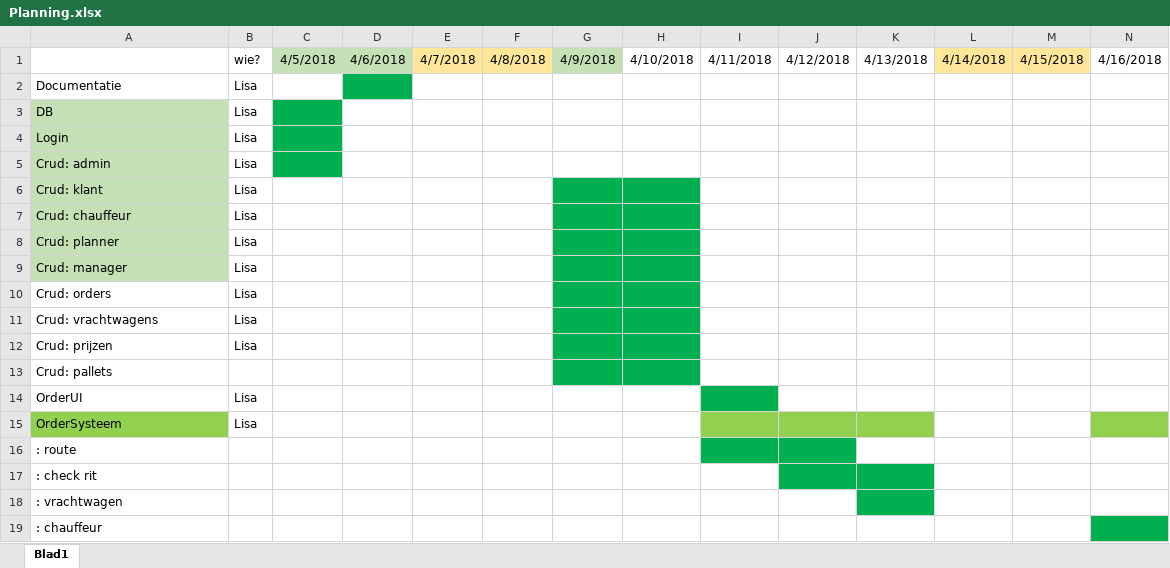
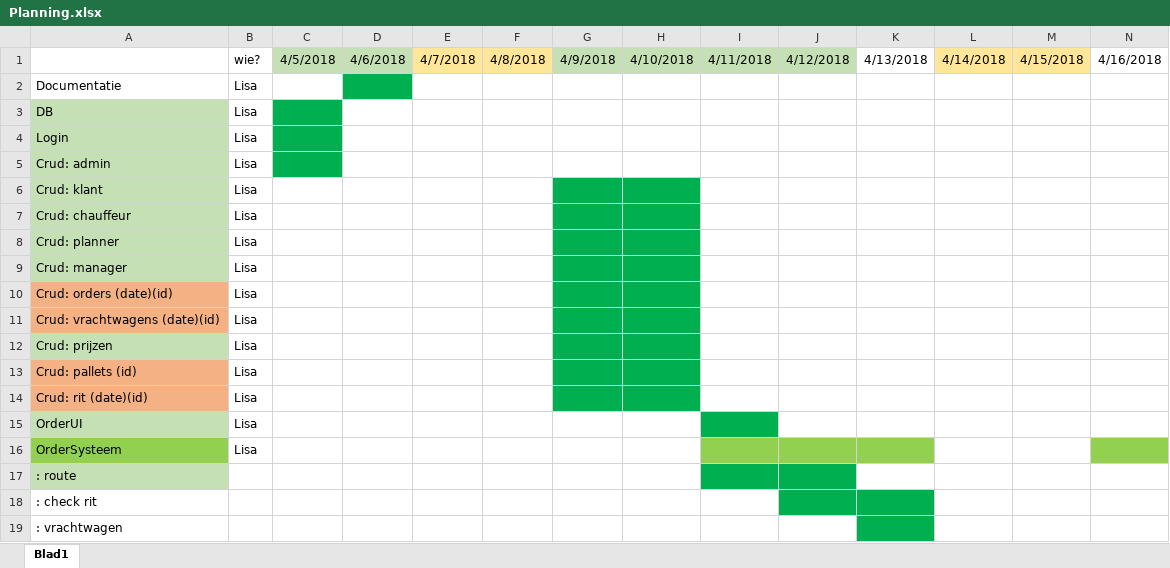
Before and after one commit to LisavanderGoes/DORB-Logistics, an Excel workbook: Opdracht/Eigen documentatie/Planning.xlsx, sheet Blad1, drawn as a sheet; only a part is shown; the shorter side is filled out with more unchanged rows; values as stored, in another font and other column widths than the file's, no borders; removed rows and columns are numbered as before the commit, all else as after; rows hold the shown columns only; the diff names each change by its address in the sheet, - before the commit and + after, or states it on an @@ line.

```diff
--- a/Opdracht/Eigen documentatie/Planning.xlsx (sheet Blad1)
+++ b/Opdracht/Eigen documentatie/Planning.xlsx (sheet Blad1)
-H1:J1 fill: none
+H1:J1 fill: #C5E0B4
-A10: Crud: orders
+A10: Crud: orders (date)(id)
-A10:A11 fill: none
+A10:A11 fill: #F4B183
-A11: Crud: vrachtwagens
+A11: Crud: vrachtwagens (date)(id)
-A12 fill: none
+A12 fill: #C5E0B4
-row 13: Crud: pallets
+row 13: Crud: pallets (id) | Lisa
+row 14: Crud: rit (date)(id) | Lisa
-A15 fill: none
+A15 fill: #C5E0B4
-A17 fill: none
+A17 fill: #C5E0B4
```
Also changed, not shown: 11 other files.
